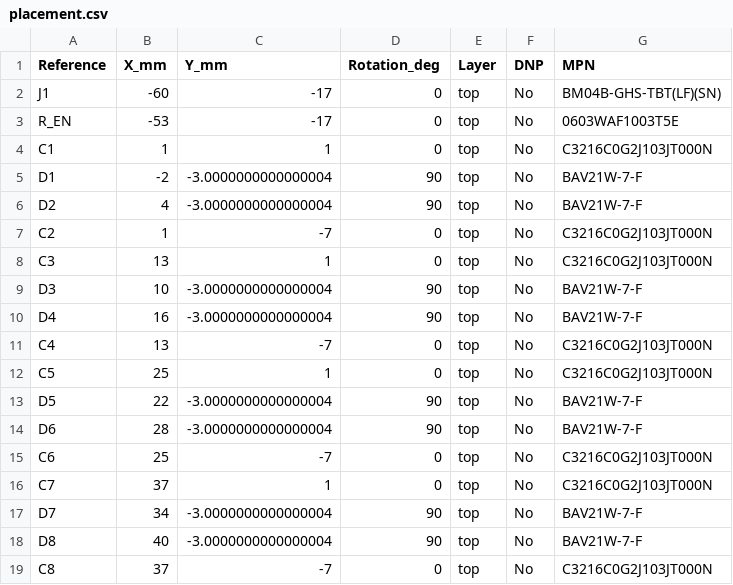
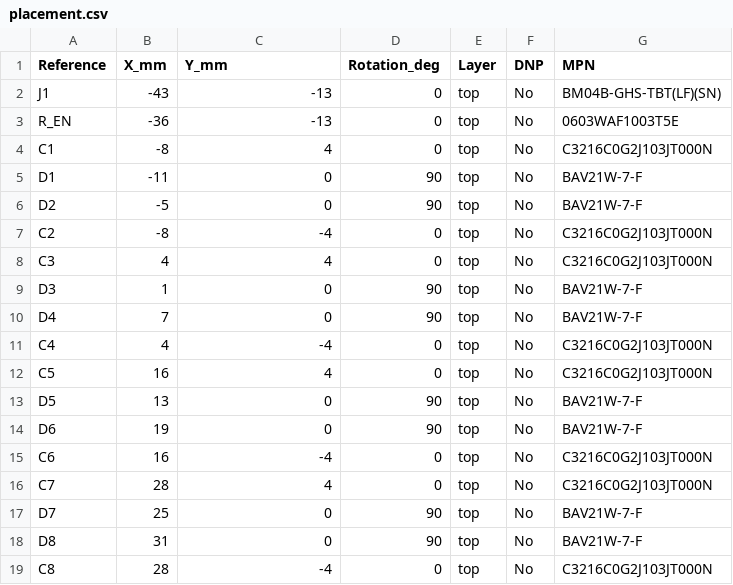
Before and after one commit to muonTelescope/glowcost-geiger, a CSV file: docs/layout/placement.csv, drawn as a sheet; only a part is shown; the diff covers the shown part only.

Commit message:
Compact under-tube placement and add recovered tube and generated clip CAD

```diff
--- a/docs/layout/placement.csv
+++ b/docs/layout/placement.csv
@@ -1,19 +1,19 @@
 Reference,X_mm,Y_mm,Rotation_deg,Layer,DNP,MPN
-J1,-60,-17,0,top,No,BM04B-GHS-TBT(LF)(SN)
-R_EN,-53,-17,0,top,No,0603WAF1003T5E
-C1,1,1,0,top,No,C3216C0G2J103JT000N
-D1,-2,-3.0000000000000004,90,top,No,BAV21W-7-F
-D2,4,-3.0000000000000004,90,top,No,BAV21W-7-F
-C2,1,-7,0,top,No,C3216C0G2J103JT000N
-C3,13,1,0,top,No,C3216C0G2J103JT000N
-D3,10,-3.0000000000000004,90,top,No,BAV21W-7-F
-D4,16,-3.0000000000000004,90,top,No,BAV21W-7-F
-C4,13,-7,0,top,No,C3216C0G2J103JT000N
-C5,25,1,0,top,No,C3216C0G2J103JT000N
-D5,22,-3.0000000000000004,90,top,No,BAV21W-7-F
-D6,28,-3.0000000000000004,90,top,No,BAV21W-7-F
-C6,25,-7,0,top,No,C3216C0G2J103JT000N
-C7,37,1,0,top,No,C3216C0G2J103JT000N
-D7,34,-3.0000000000000004,90,top,No,BAV21W-7-F
-D8,40,-3.0000000000000004,90,top,No,BAV21W-7-F
-C8,37,-7,0,top,No,C3216C0G2J103JT000N
+J1,-43,-13,0,top,No,BM04B-GHS-TBT(LF)(SN)
+R_EN,-36,-13,0,top,No,0603WAF1003T5E
+C1,-8,4,0,top,No,C3216C0G2J103JT000N
+D1,-11,0,90,top,No,BAV21W-7-F
+D2,-5,0,90,top,No,BAV21W-7-F
+C2,-8,-4,0,top,No,C3216C0G2J103JT000N
+C3,4,4,0,top,No,C3216C0G2J103JT000N
+D3,1,0,90,top,No,BAV21W-7-F
+D4,7,0,90,top,No,BAV21W-7-F
+C4,4,-4,0,top,No,C3216C0G2J103JT000N
+C5,16,4,0,top,No,C3216C0G2J103JT000N
+D5,13,0,90,top,No,BAV21W-7-F
+D6,19,0,90,top,No,BAV21W-7-F
+C6,16,-4,0,top,No,C3216C0G2J103JT000N
+C7,28,4,0,top,No,C3216C0G2J103JT000N
+D7,25,0,90,top,No,BAV21W-7-F
+D8,31,0,90,top,No,BAV21W-7-F
+C8,28,-4,0,top,No,C3216C0G2J103JT000N
```
Also changed, not shown: 49 edited cells elsewhere in this file, 46 other files.
